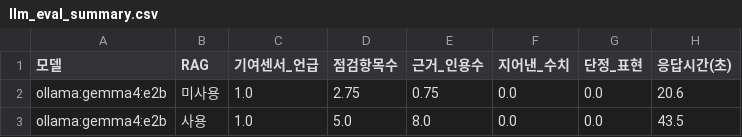
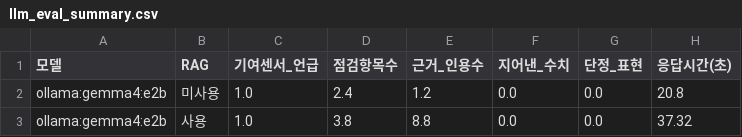
Before and after one commit to axioe/SKABLLMLearning, a CSV file: outputs/llm_eval_summary.csv, drawn as a sheet.

```diff
--- a/outputs/llm_eval_summary.csv
+++ b/outputs/llm_eval_summary.csv
@@ -1,3 +1,3 @@
 모델,RAG,기여센서_언급,점검항목수,근거_인용수,지어낸_수치,단정_표현,응답시간(초)
-ollama:gemma4:e2b,미사용,1.0,2.75,0.75,0.0,0.0,20.6
-ollama:gemma4:e2b,사용,1.0,5.0,8.0,0.0,0.0,43.5
+ollama:gemma4:e2b,미사용,1.0,2.4,1.2,0.0,0.0,20.8
+ollama:gemma4:e2b,사용,1.0,3.8,8.8,0.0,0.0,37.32
```
Also changed, not shown: outputs/llm_eval.csv, 10 other files.
